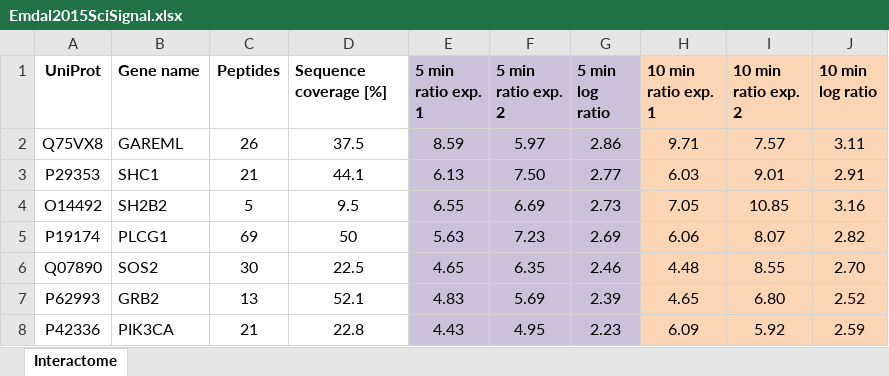
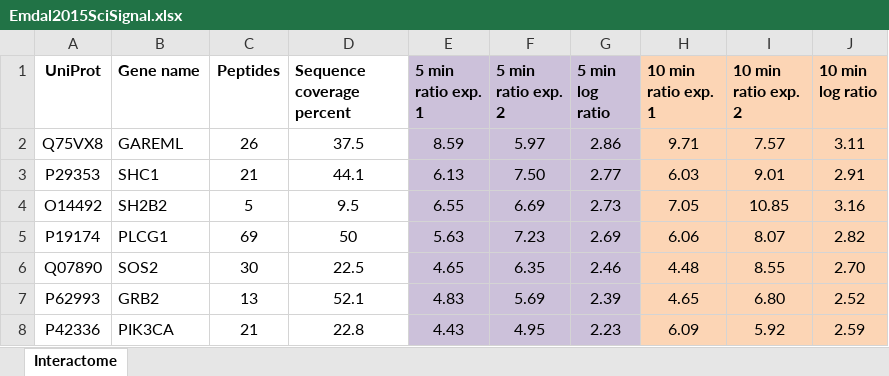
Before and after one commit to cytoscape/cytoscape-tutorials, an Excel workbook: protocols/data/Emdal2015SciSignal.xlsx, sheet Interactome, drawn as a sheet; only a part is shown; values as stored, in another font and other column widths than the file's, no borders; the diff names each change by its address in the sheet, - before the commit and + after, or states it on an @@ line.

Commit message:
updated data table

```diff
--- a/protocols/data/Emdal2015SciSignal.xlsx (sheet Interactome)
+++ b/protocols/data/Emdal2015SciSignal.xlsx (sheet Interactome)
-D1: Sequence coverage [%]
+D1: Sequence coverage percent
```
Also changed, not shown: 1 other file.
